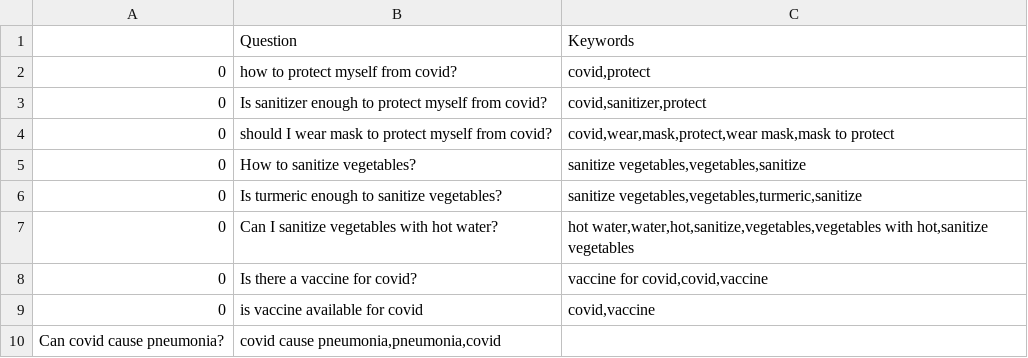
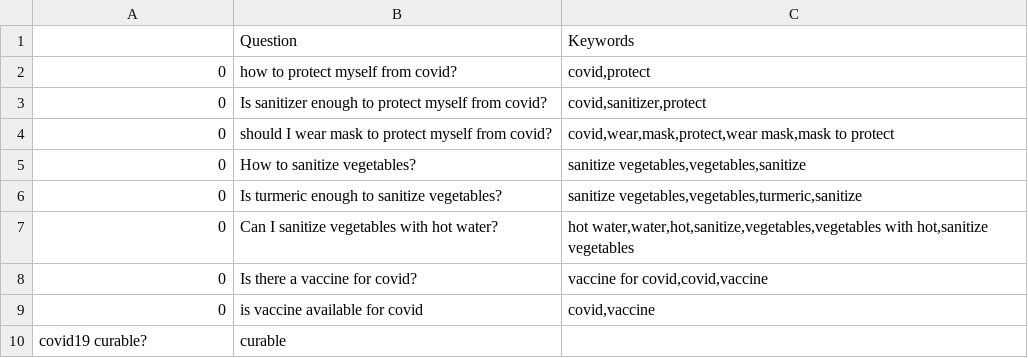
Before and after one commit to srinivasraman18/Covid19SearchEngine, a CSV file: faqs1.csv, drawn as a sheet; removed rows and columns are numbered as before the commit, all else as after; the diff names each change by its address in the sheet, - before the commit and + after, or states it on an @@ line.

```diff
--- a/faqs1.csv
+++ b/faqs1.csv
-row 10: Can covid cause pneumonia? | covid cause pneumonia,pneumonia,covid
+row 10: covid19 curable? | curable
```
Also changed, not shown: faqs.csv, 2 other files.
